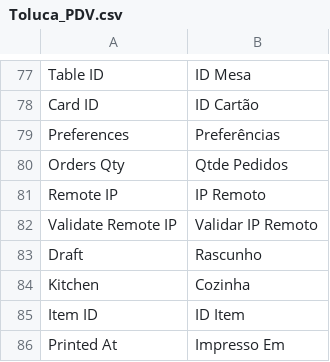
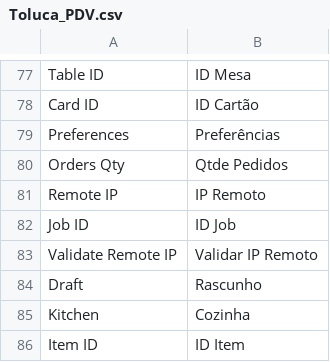
Before and after one commit to gamuzatech/tolucastore-openmage, a CSV file: app/locale/pt_BR/Toluca_PDV.csv, drawn as a sheet; only a part is shown, gaps mark what is left out; the shorter side is filled out with more unchanged rows; the diff names each change by its address in the sheet, - before the commit and + after, or states it on an @@ line.

Commit message:
Atualizado modulo Toluca_PDV: adicionado coluna job_id na tabela de impressões

```diff
--- a/app/locale/pt_BR/Toluca_PDV.csv
+++ b/app/locale/pt_BR/Toluca_PDV.csv
+row 82: Job ID | ID Job
```
Also changed, not shown: 2 other files.
